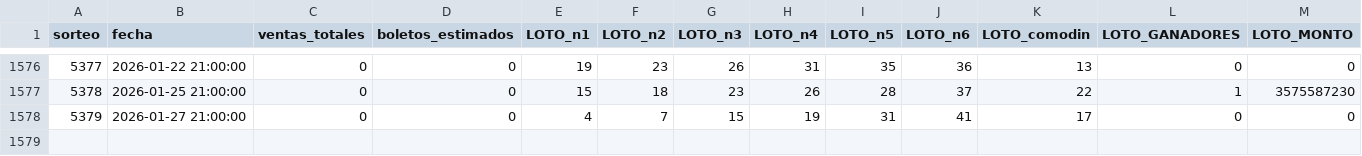
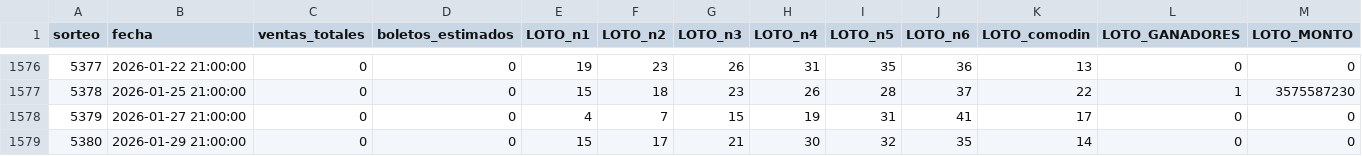
Before and after one commit to GaboAzorin/lotus-2026, a CSV file: data/LOTO_HISTORIAL_MAESTRO.csv, drawn as a sheet; only a part is shown, gaps mark what is left out; rows hold the shown columns only; the diff names each change by its address in the sheet, - before the commit and + after, or states it on an @@ line.

```diff
--- a/data/LOTO_HISTORIAL_MAESTRO.csv
+++ b/data/LOTO_HISTORIAL_MAESTRO.csv
+row 1579: 5380 | 2026-01-29 21:00:00 | 0 | 0 | 15 | 17 | 21 | 30 | 32 | 35 | 14 | 0 | 0
```
Also changed, not shown: data/LOTO3_MAESTRO.csv, data/LOTO4_MAESTRO.csv, 13 other files.
